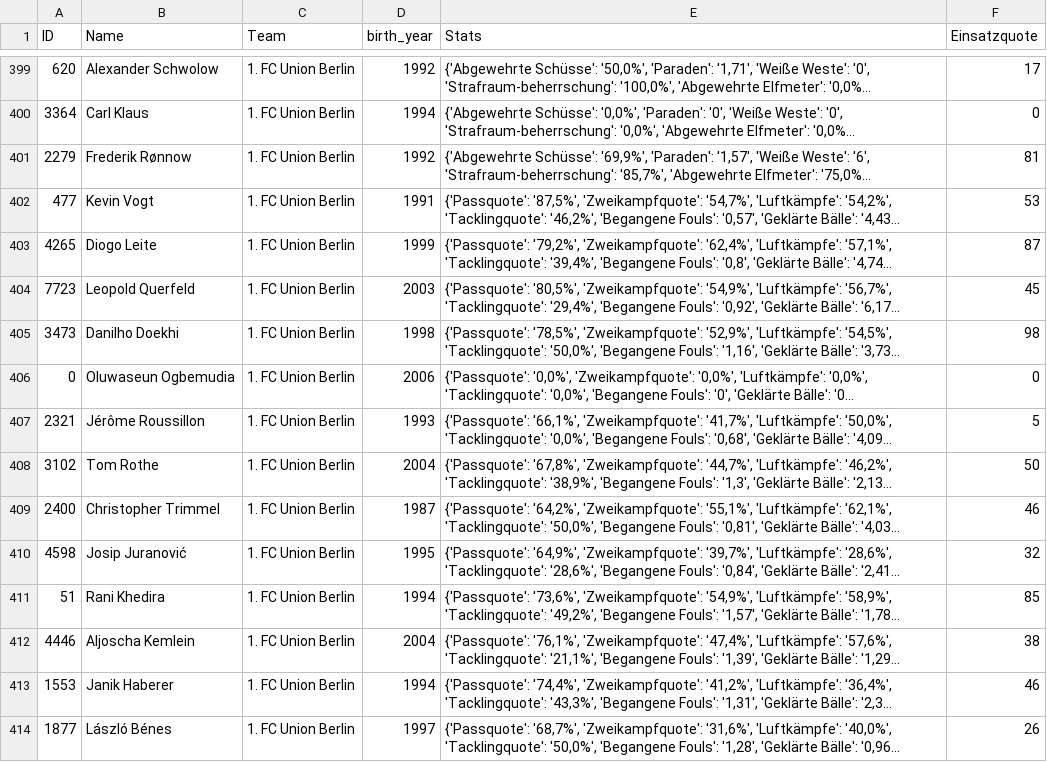
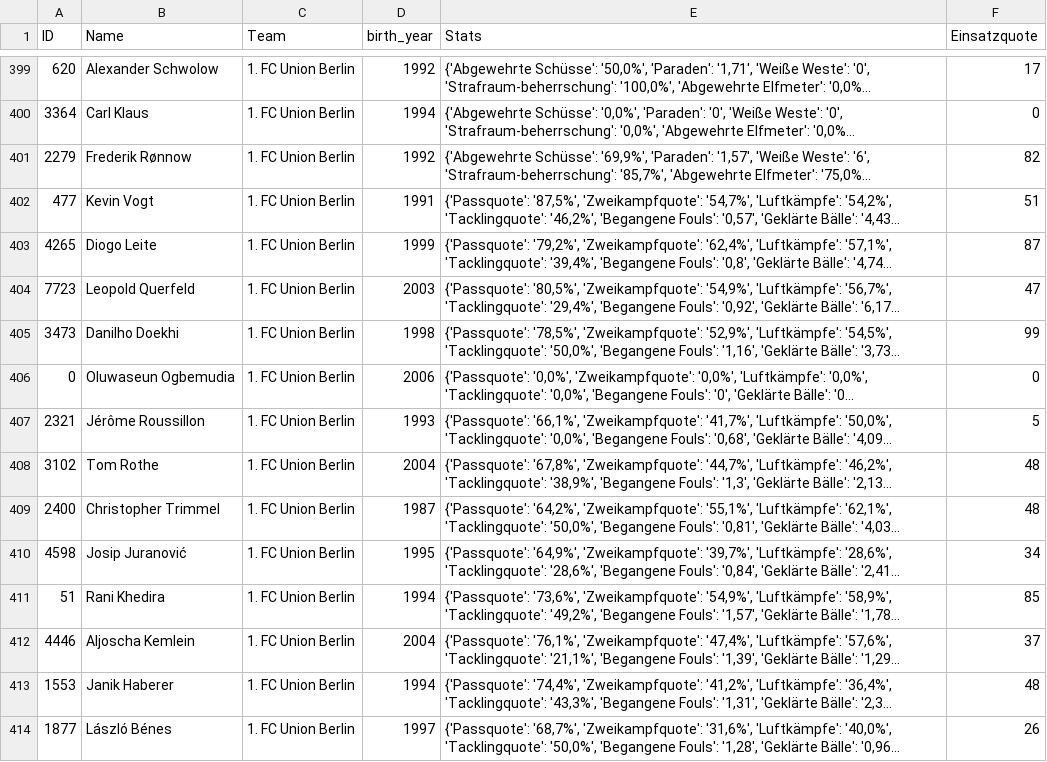
Before and after one commit to buenavista62/kickbased, a CSV file: data/ligainsider_df.csv, drawn as a sheet; only a part is shown, gaps mark what is left out; long unchanged cells end in …; the diff covers the shown part only; the diff names each change by its address in the sheet, - before the commit and + after, or states it on an @@ line.

Commit message:
Automated data update

```diff
--- a/data/ligainsider_df.csv
+++ b/data/ligainsider_df.csv
-F401 (Einsatzquote): 81
+F401 (Einsatzquote): 82
-F402 (Einsatzquote): 53
+F402 (Einsatzquote): 51
-F404 (Einsatzquote): 45
+F404 (Einsatzquote): 47
-F405 (Einsatzquote): 98
+F405 (Einsatzquote): 99
-F408 (Einsatzquote): 50
+F408 (Einsatzquote): 48
-F409 (Einsatzquote): 46
+F409 (Einsatzquote): 48
-F410 (Einsatzquote): 32
+F410 (Einsatzquote): 34
-F412 (Einsatzquote): 38
+F412 (Einsatzquote): 37
-F413 (Einsatzquote): 46
+F413 (Einsatzquote): 48
```
Also changed, not shown: 42 edited cells elsewhere in this file, 1 other file.
